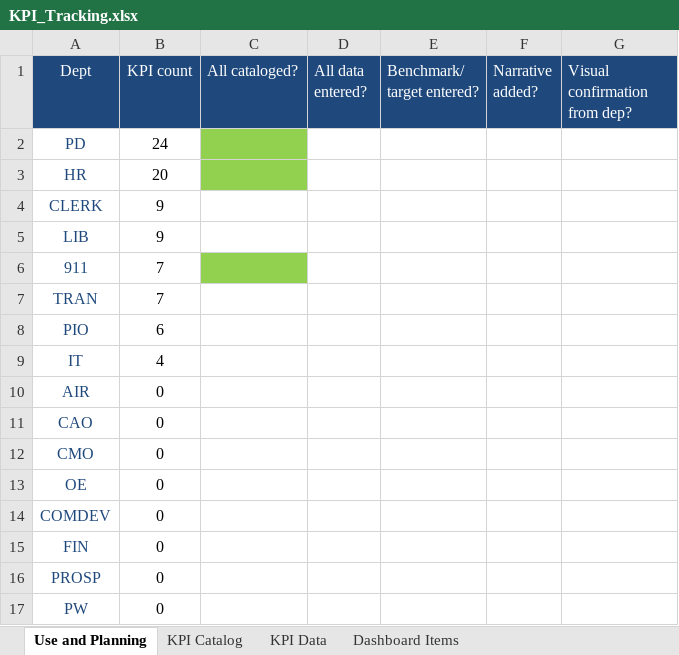
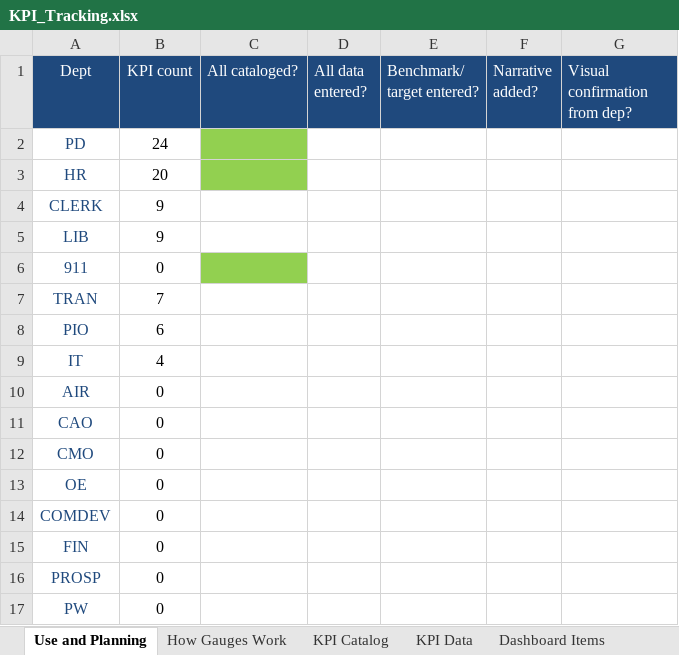
Before and after one commit to marycathrynlord-test/CoD_PerformanceDash_External, an Excel workbook: KPI_Tracking.xlsx, sheet Use and Planning, drawn as a sheet; values as stored, in another font and other column widths than the file's, no borders; table styles not drawn; the diff names each change by its address in the sheet, - before the commit and + after, or states it on an @@ line.

```diff
--- a/KPI_Tracking.xlsx (sheet Use and Planning)
+++ b/KPI_Tracking.xlsx (sheet Use and Planning)
+sheet tab: How Gauges Work
-B6 (KPI count): 7
+B6 (KPI count): 0
```
Also changed, not shown: sheet Dashboard Items, sheet KPI Catalog, other sheet tabs, formulas that keep their value, charts or pictures, 4 other files.
